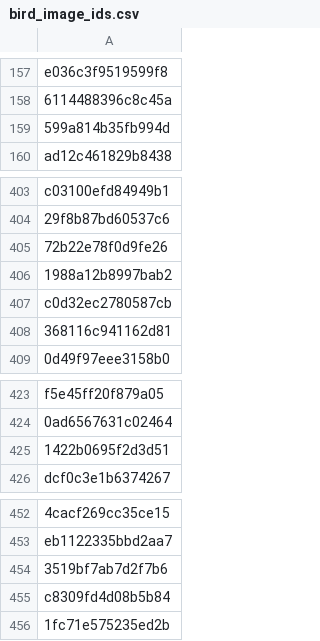
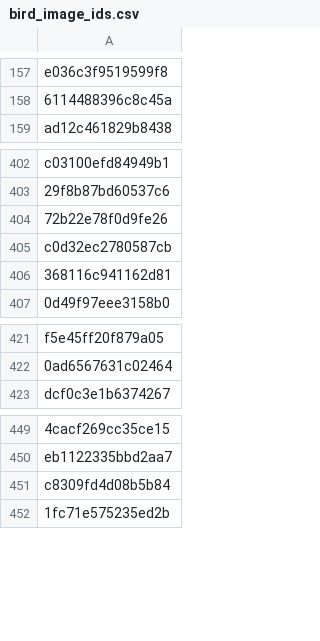
Before and after one commit to openphilanthropy/unrestricted-adversarial-examples, a CSV file: bird-or-bicycle/bird_or_bicyle/metadata/0.0.3/bird_image_ids.csv, drawn as a sheet; only a part is shown, gaps mark what is left out; the diff names each change by its address in the sheet, - before the commit and + after, or states it on an @@ line.

Commit message:
Remove bad images

```diff
--- a/bird-or-bicycle/bird_or_bicyle/metadata/0.0.3/bird_image_ids.csv
+++ b/bird-or-bicycle/bird_or_bicyle/metadata/0.0.3/bird_image_ids.csv
-row 159: 599a814b35fb994d
-row 406: 1988a12b8997bab2
-row 425: 1422b0695f2d3d51
-row 454: 3519bf7ab7d2f7b6
```
Also changed, not shown: bird-or-bicycle/bird_or_bicyle/metadata/0.0.3/bicycle_image_ids.csv, 1 other file.
